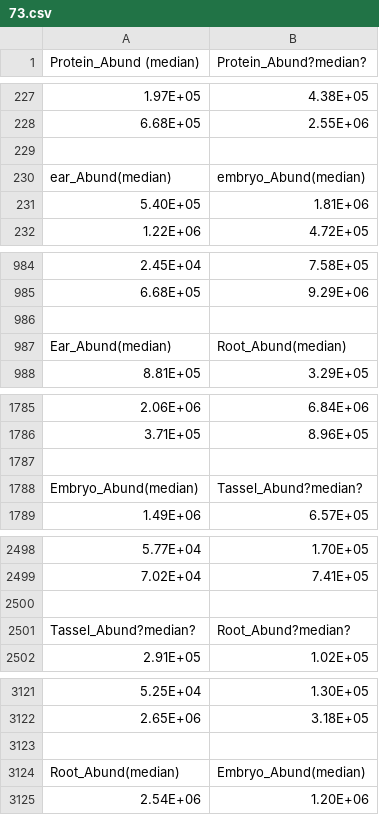
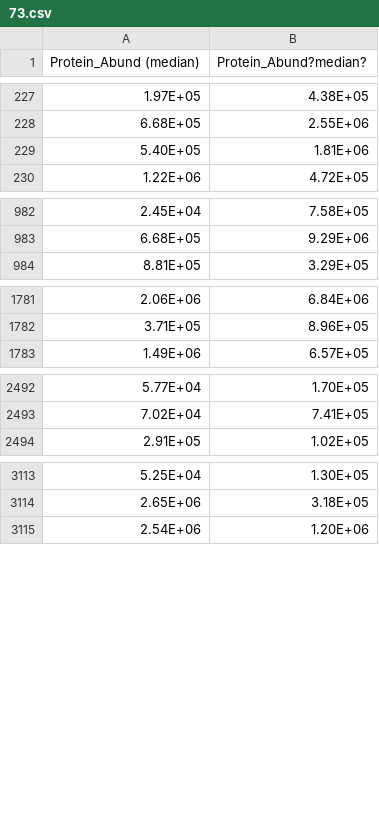
Before and after one commit to cia23/BIO_465, a CSV file: Data/73.csv, drawn as a sheet; only a part is shown, gaps mark what is left out.

```diff
--- a/Data/73.csv
+++ b/Data/73.csv
@@ -228,4 +228,2 @@ Protein_Abund (median),Protein_Abund?median?
 6.68E+05,2.55E+06
-,
-ear_Abund(median),embryo_Abund(median)
 5.40E+05,1.81E+06
@@ -985,4 +983,2 @@ ear_Abund(median),embryo_Abund(median)
 6.68E+05,9.29E+06
-,
-Ear_Abund(median),Root_Abund(median)
 8.81E+05,3.29E+05
@@ -1786,4 +1782,2 @@ Ear_Abund(median),Root_Abund(median)
 3.71E+05,8.96E+05
-,
-Embryo_Abund(median),Tassel_Abund?median?
 1.49E+06,6.57E+05
@@ -2499,4 +2493,2 @@ Embryo_Abund(median),Tassel_Abund?median?
 7.02E+04,7.41E+05
-,
-Tassel_Abund?median?,Root_Abund?median?
 2.91E+05,1.02E+05
@@ -3122,4 +3114,2 @@ Tassel_Abund?median?,Root_Abund?median?
 2.65E+06,3.18E+05
-,
-Root_Abund(median),Embryo_Abund(median)
 2.54E+06,1.20E+06
```
Also changed, not shown: Data/66_has_NA_values.csv, Data/74.csv, 6 other files.
